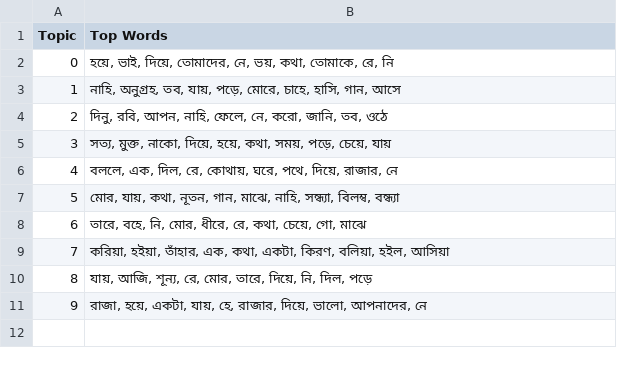
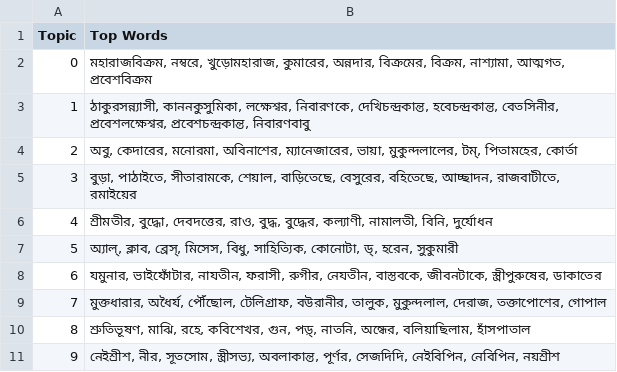
Before and after one commit to vinayakdasgupta/anvay, a CSV file: results/topic_words.csv, drawn as a sheet.

```diff
--- a/results/topic_words.csv
+++ b/results/topic_words.csv
@@ -1,11 +1,11 @@
 Topic,Top Words
-0,"হয়ে, ভাই, দিয়ে, তোমাদের, নে, ভয়, কথা, তোমাকে, রে, নি"
-1,"নাহি, অনুগ্রহ, তব, যায়, পড়ে, মোরে, চাহে, হাসি, গান, আসে"
-2,"দিনু, রবি, আপন, নাহি, ফেলে, নে, করো, জানি, তব, ওঠে"
-3,"সত্য, মুক্ত, নাকো, দিয়ে, হয়ে, কথা, সময়, পড়ে, চেয়ে, যায়"
-4,"বললে, এক, দিল, রে, কোথায়, ঘরে, পথে, দিয়ে, রাজার, নে"
-5,"মোর, যায়, কথা, নূতন, গান, মাঝে, নাহি, সন্ধ্যা, বিলম্ব, বন্ধ্যা"
-6,"তারে, বহে, নি, মোর, ধীরে, রে, কথা, চেয়ে, গো, মাঝে"
-7,"করিয়া, হইয়া, তাঁহার, এক, কথা, একটা, কিরণ, বলিয়া, হইল, আসিয়া"
-8,"যায়, আজি, শূন্য, রে, মোর, তারে, দিয়ে, নি, দিল, পড়ে"
-9,"রাজা, হয়ে, একটা, যায়, হে, রাজার, দিয়ে, ভালো, আপনাদের, নে"
+0,"মহারাজবিক্রম, নম্বরে, খুড়োমহারাজ, কুমারের, অন্নদার, বিক্রমের, বিক্রম, নাশ্যামা, আত্মগত, প্রবেশবিক্রম"
+1,"ঠাকুরসন্ন্যাসী, কাননকুসুমিকা, লক্ষেশ্বর, নিবারণকে, দেখিচন্দ্রকান্ত, হবেচন্দ্রকান্ত, বেতসিনীর, প্রবেশলক্ষেশ্বর, প্রবেশচন্দ্রকান্ত, নিবারণবাবু"
+2,"অবু, কেদারের, মনোরমা, অবিনাশের, ম্যানেজারের, ভায়া, মুকুন্দলালের, টম্, পিতামহের, কোর্তা"
+3,"বুড়া, পাঠাইতে, সীতারামকে, শেয়াল, বাড়িতেছে, বেসুরের, বহিতেছে, আচ্ছাদন, রাজবাটীতে, রমাইয়ের"
+4,"শ্রীমতীর, বুদ্ধো, দেবদত্তের, রাও, বুদ্ধ, বুদ্ধের, কল্যাণী, নামালতী, বিনি, দুর্যোধন"
+5,"অ্যাল্, ক্লাব, ব্রেস্, মিসেস, বিধু, সাহিত্যিক, কোনোটা, ড্, হরেন, সুকুমারী"
+6,"যমুনার, ভাইফোঁটার, নাযতীন, ফরাসী, রুগীর, নেযতীন, বাস্তবকে, জীবনটাকে, স্ত্রীপুরুষের, ডাকাতের"
+7,"মুক্তধারার, অধৈর্য, পৌঁছোল, টেলিগ্রাফ, বউরানীর, তালুক, মুকুন্দলাল, দেরাজ, তক্তাপোশের, গোপাল"
+8,"শ্রুতিভূষণ, মাঝি, রহে, কবিশেখর, গুন, পড়্, নাতনি, অন্ধের, বলিয়াছিলাম, হাঁসপাতাল"
+9,"নেইশ্রীশ, নীর, সূতসোম, স্ত্রীসভ্য, অবলাকান্ত, পূর্ণর, সেজদিদি, নেইবিপিন, নেবিপিন, নয়শ্রীশ"
```
Also changed, not shown: results/doc_topic_weights.csv, results/topics.csv, 16 other files.
